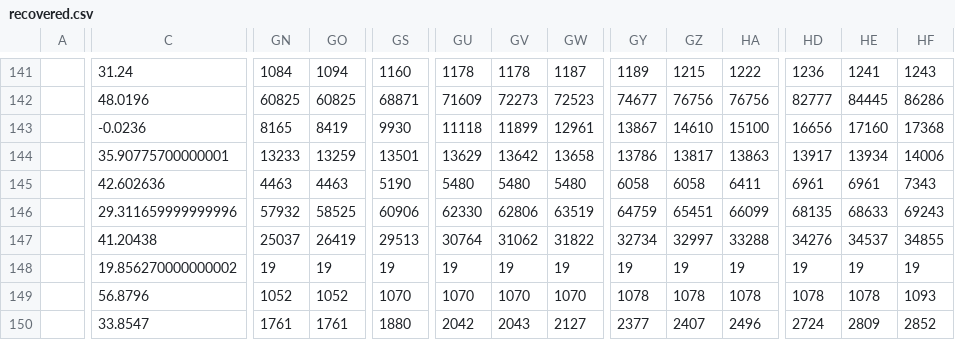
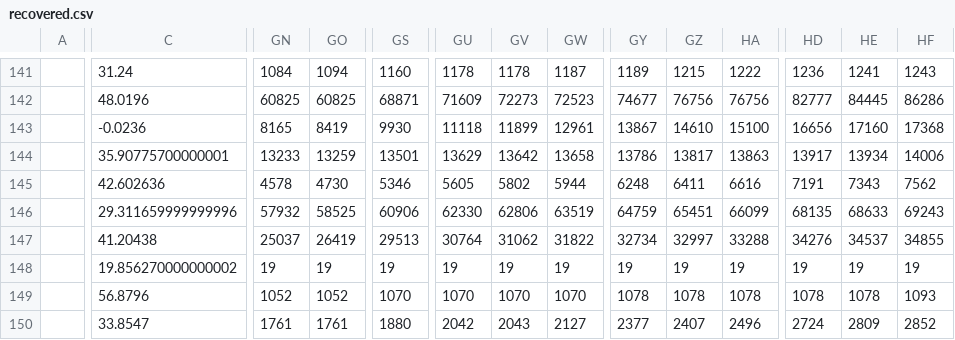
Before and after one commit to ibudiselic/covid, a CSV file: data/recovered.csv, drawn as a sheet; only a part is shown, gaps mark what is left out; the diff covers the shown part only; the diff names each change by its address in the sheet, - before the commit and + after, or states it on an @@ line.

```diff
--- a/data/recovered.csv
+++ b/data/recovered.csv
-GN145: 4463
+GN145: 4578
-GO145: 4463
+GO145: 4730
-GS145: 5190
+GS145: 5346
-GU145: 5480
+GU145: 5605
-GV145: 5480
+GV145: 5802
-GW145: 5480
+GW145: 5944
-GY145: 6058
+GY145: 6248
-GZ145: 6058
+GZ145: 6411
-HA145: 6411
+HA145: 6616
-HD145: 6961
+HD145: 7191
-HE145: 6961
+HE145: 7343
-HF145: 7343
+HF145: 7562
```
Also changed, not shown: 46 edited cells elsewhere in this file, data/confirmed.csv, data/dead.csv, 8 other files.
